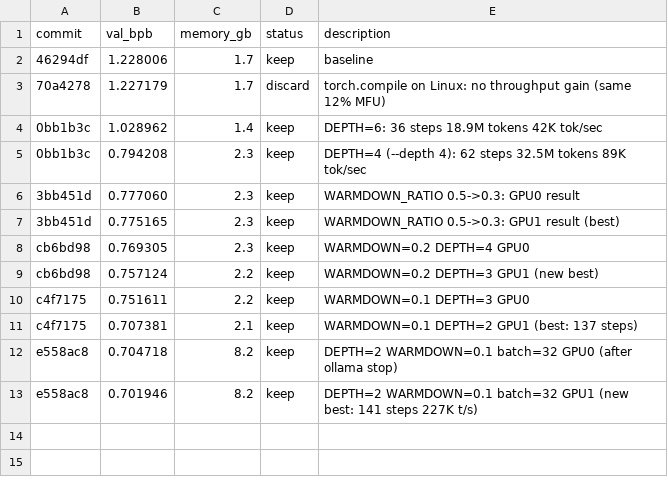
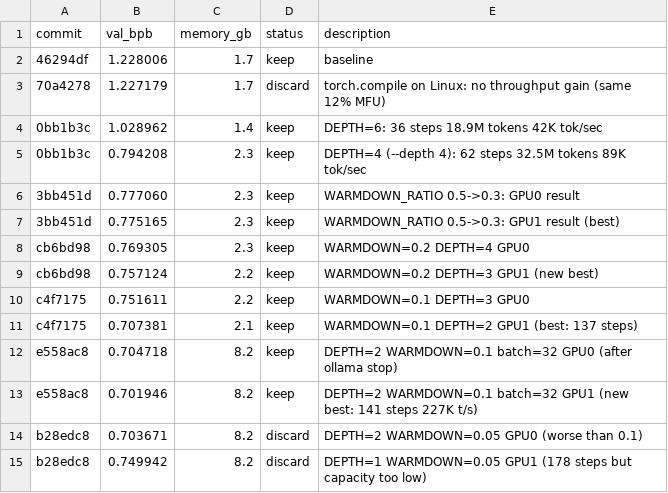
Before and after one commit to chauhang/autoresearch-linux-rtx, a TSV file: results.tsv, drawn as a sheet.

```diff
--- a/results.tsv
+++ b/results.tsv
@@ -13 +13,3 @@ e558ac8	0.704718	8.2	keep	DEPTH=2 WARMDOWN=0.1 batch=32 GPU0 (after ollama stop)
 e558ac8	0.701946	8.2	keep	DEPTH=2 WARMDOWN=0.1 batch=32 GPU1 (new best: 141 steps 227K t/s)
+b28edc8	0.703671	8.2	discard	DEPTH=2 WARMDOWN=0.05 GPU0 (worse than 0.1)
+b28edc8	0.749942	8.2	discard	DEPTH=1 WARMDOWN=0.05 GPU1 (178 steps but capacity too low)
```
Also changed, not shown: 1 other file.
